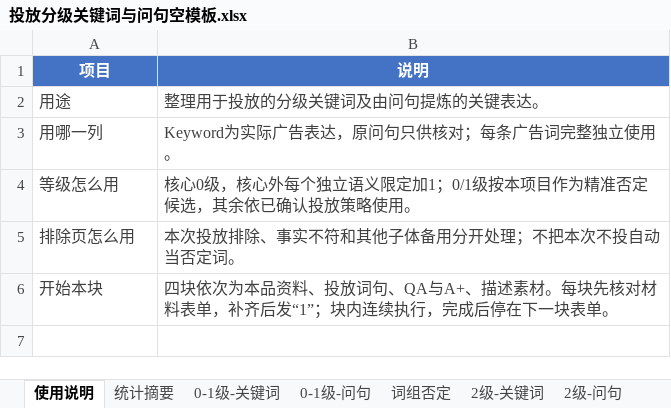
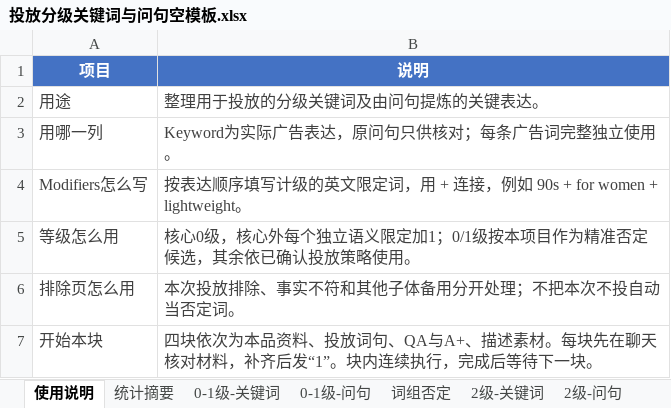
Before and after one commit to Yinglianchun/shici-listing-workflow, an Excel workbook: skills/listing-material-workflow/assets/投放分级关键词与问句空模板.xlsx, sheet 使用说明, drawn as a sheet; values as stored, in another font and other column widths than the file's, no borders; conditional formats and table styles not drawn; addresses are those after the commit; the diff names each change by its address in the sheet, - before the commit and + after, or states it on an @@ line.

```diff
--- a/skills/listing-material-workflow/assets/投放分级关键词与问句空模板.xlsx (sheet 使用说明)
+++ b/skills/listing-material-workflow/assets/投放分级关键词与问句空模板.xlsx (sheet 使用说明)
+row 4: Modifiers怎么写 | 按表达顺序填写计级的英文限定词，用 + 连接，例如 90s + for women + lightweight。
-B7 (说明): …。每块先核对材料表单，补齐后发“1”；块内连续执行，完成后停在下一块表单。
+B7 (说明): …。每块先在聊天核对材料，补齐后发“1”。块内连续执行，完成后等待下一块。
```
Also changed, not shown: sheet 词组否定, sheet 已剔除-附原因, skills/listing-material-workflow/assets/本品资料与页面改动建议空模板.xlsx, templates/ASIN_日期_流程模板/ASIN_日期_投放分级关键词与问句空模板.xlsx, 36 other files.
